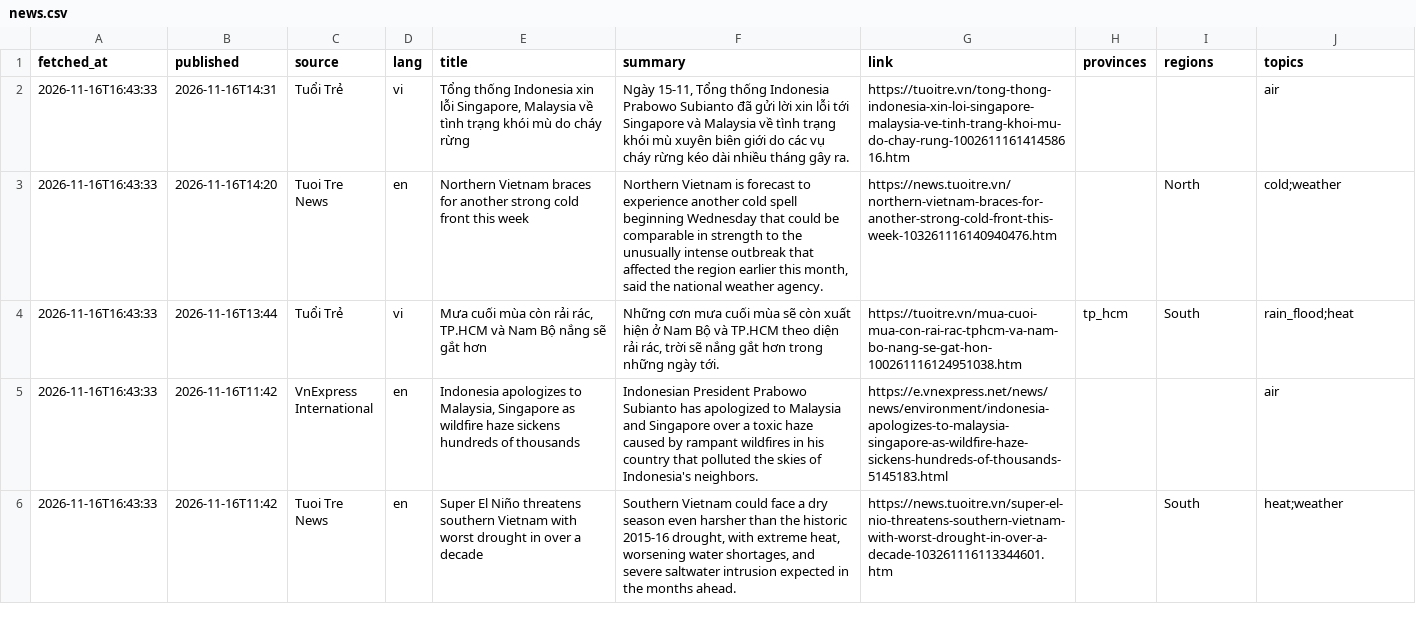
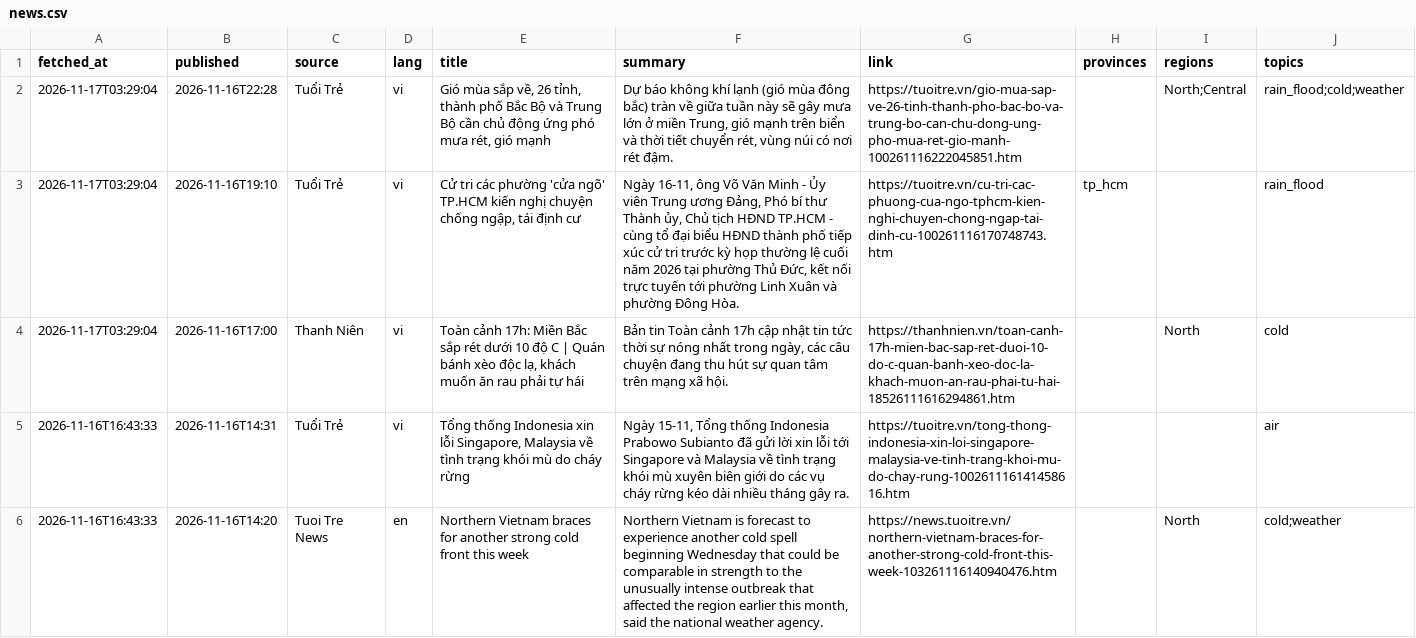
Before and after one commit to Kalu-Cassano/weather-aqi-vn, a CSV file: live/realtime/news.csv, drawn as a sheet; only a part is shown; the shorter side is filled out with more unchanged rows.

```diff
--- a/live/realtime/news.csv
+++ b/live/realtime/news.csv
@@ -1,2 +1,5 @@
 fetched_at,published,source,lang,title,summary,link,provinces,regions,topics
+2026-11-17T03:29:04,2026-11-16T22:28,Tuổi Trẻ,vi,"Gió mùa sắp về, 26 tỉnh, thành phố Bắc Bộ và Trung Bộ cần chủ động ứng phó mưa rét, gió mạnh","Dự báo không khí lạnh (gió mùa đông bắc) tràn về giữa tuần này sẽ gây mưa lớn ở miền Trung, gió mạnh trên biển và thời tiết chuyển rét, vùng núi có nơi rét đậm.",https://tuoitre.vn/gio-mua-sap-ve-26-tinh-thanh-pho-bac-bo-va-trung-bo-can-chu-dong-ung-pho-mua-ret-gio-manh-100261116222045851.htm,,North;Central,rain_flood;cold;weather
+2026-11-17T03:29:04,2026-11-16T19:10,Tuổi Trẻ,vi,"Cử tri các phường 'cửa ngõ' TP.HCM kiến nghị chuyện chống ngập, tái định cư","Ngày 16-11, ông Võ Văn Minh - Ủy viên Trung ương Đảng, Phó bí thư Thành ủy, Chủ tịch HĐND TP.HCM - cùng tổ đại biểu HĐND thành phố tiếp xúc cử tri trước kỳ họp thường lệ cuối năm 2026 tại phường Thủ Đức, kết nối trực tuyến tới phường Linh Xuân và phường Đông Hòa.",https://tuoitre.vn/cu-tri-cac-phuong-cua-ngo-tphcm-kien-nghi-chuyen-chong-ngap-tai-dinh-cu-100261116170748743.htm,tp_hcm,,rain_flood
+2026-11-17T03:29:04,2026-11-16T17:00,Thanh Niên,vi,"Toàn cảnh 17h: Miền Bắc sắp rét dưới 10 độ C | Quán bánh xèo độc lạ, khách muốn ăn rau phải tự hái","Bản tin Toàn cảnh 17h cập nhật tin tức thời sự nóng nhất trong ngày, các câu chuyện đang thu hút sự quan tâm trên mạng xã hội.",https://thanhnien.vn/toan-canh-17h-mien-bac-sap-ret-duoi-10-do-c-quan-banh-xeo-doc-la-khach-muon-an-rau-phai-tu-hai-18526111616294861.htm,,North,cold
 2026-11-16T16:43:33,2026-11-16T14:31,Tuổi Trẻ,vi,"Tổng thống Indonesia xin lỗi Singapore, Malaysia về tình trạng khói mù do cháy rừng","Ngày 15-11, Tổng thống Indonesia Prabowo Subianto đã gửi lời xin lỗi tới Singapore và Malaysia về tình trạng khói mù xuyên biên giới do các vụ cháy rừng kéo dài nhiều tháng gây ra.",https://tuoitre.vn/tong-thong-indonesia-xin-loi-singapore-malaysia-ve-tinh-trang-khoi-mu-do-chay-rung-100261116141458616.htm,,,air
```
Also changed, not shown: live/realtime/aq_current.csv, live/realtime/weather_current.csv, 2 other files.
